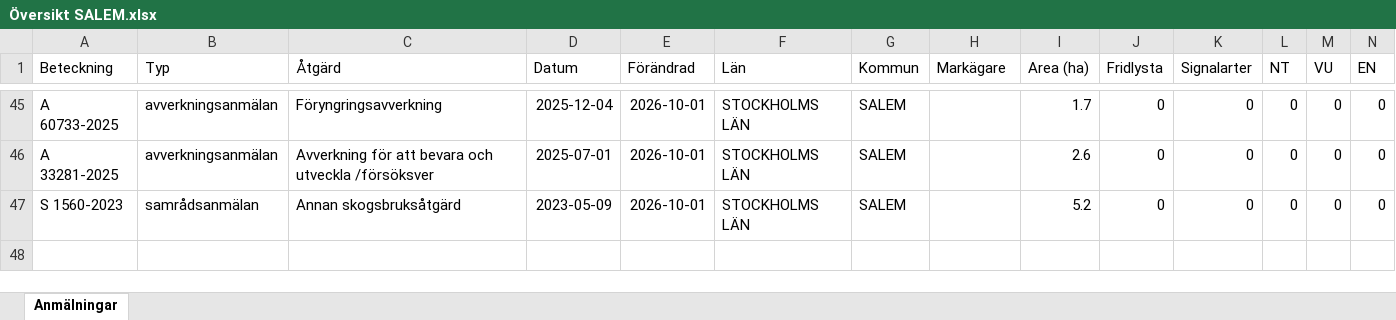
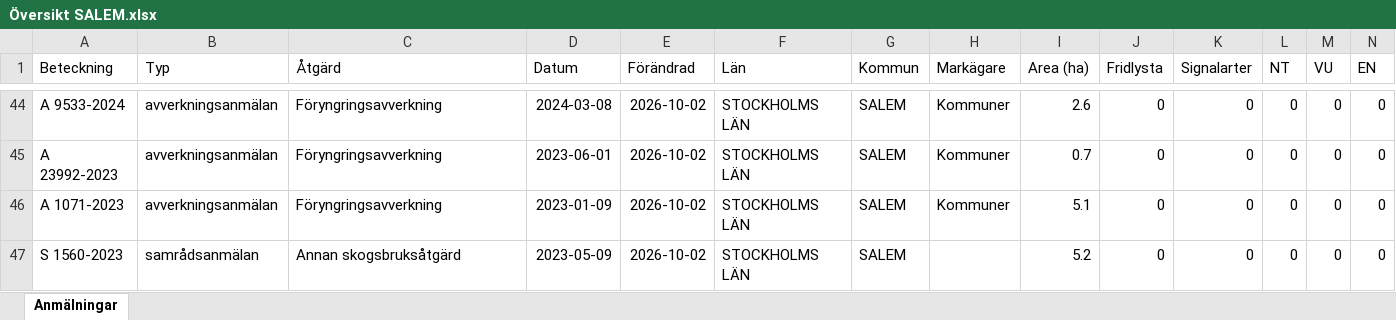
Before and after one commit to klasma/Logging_0128, an Excel workbook: Översikt SALEM.xlsx, sheet Anmälningar, drawn as a sheet; only a part is shown, gaps mark what is left out; values as stored, in another font and other column widths than the file's, no borders; addresses are those after the commit; rows hold the shown columns only; the diff covers the shown part only; the diff names each change by its address in the sheet, - before the commit and + after, or states it on an @@ line.

```diff
--- a/Översikt SALEM.xlsx (sheet Anmälningar)
+++ b/Översikt SALEM.xlsx (sheet Anmälningar)
-A44 (Beteckning): A 60733-2025
+A44 (Beteckning): A 9533-2024
-D44 (Datum): 2025-12-04
+D44 (Datum): 2024-03-08
-E44:E45 (Förändrad): 2026-10-01
+E44:E45 (Förändrad): 2026-10-02
-H44:H45 (Markägare): (empty)
+H44:H45 (Markägare): Kommuner
-I44 (Area (ha)): 1.7
+I44 (Area (ha)): 2.6
-A45 (Beteckning): A 33281-2025
+A45 (Beteckning): A 23992-2023
-C45 (Åtgärd): Avverkning för att bevara och utveckla /försöksver
+C45 (Åtgärd): Föryngringsavverkning
-D45 (Datum): 2025-07-01
+D45 (Datum): 2023-06-01
-I45 (Area (ha)): 2.6
+I45 (Area (ha)): 0.7
+row 46: A 1071-2023 | avverkningsanmälan | Föryngringsavverkning | 2023-01-09 | 2026-10-02 | STOCKHOLMS LÄN | SALEM | Kommuner | 5.1 | 0 | 0 | 0 | 0 | 0
-E47 (Förändrad): 2026-10-01
+E47 (Förändrad): 2026-10-02
```
Also changed, not shown: 6 added rows, 7 removed rows and 82 edited cells elsewhere in this sheet, artfynd/A 2987-2023 artfynd.xlsx, artfynd/A 2990-2023 artfynd.xlsx, 57 other files.
